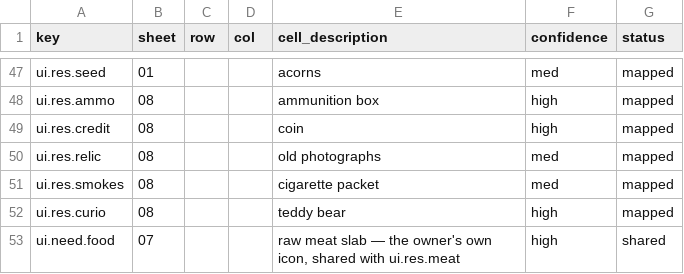
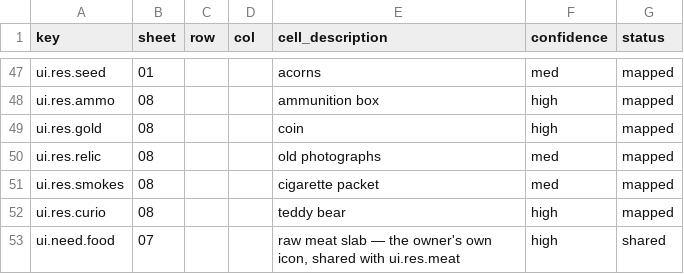
Before and after one commit to 1mitten/odyssey, a CSV file: docs/design/icon-map.csv, drawn as a sheet; only a part is shown, gaps mark what is left out.

```diff
--- a/docs/design/icon-map.csv
+++ b/docs/design/icon-map.csv
@@ -48,3 +48,3 @@ ui.res.seed,01,,,acorns,med,mapped
 ui.res.ammo,08,,,ammunition box,high,mapped
-ui.res.credit,08,,,coin,high,mapped
+ui.res.gold,08,,,coin,high,mapped
 ui.res.relic,08,,,old photographs,med,mapped
```
Also changed, not shown: docs/design/icon-keys.csv, 15 other files.
